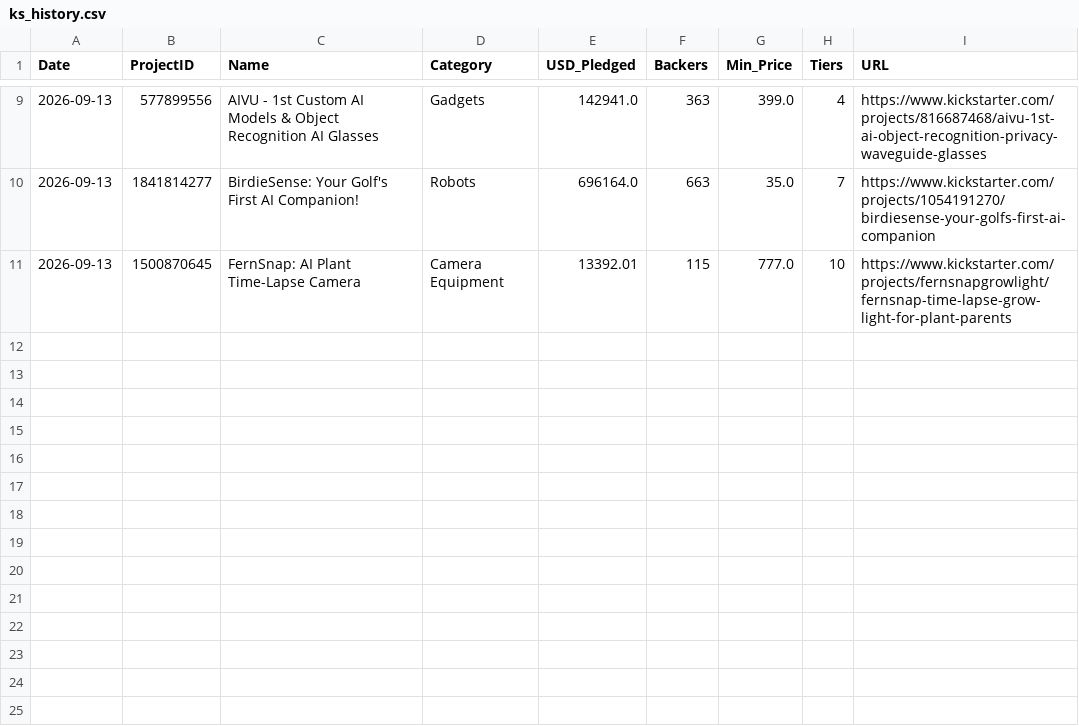
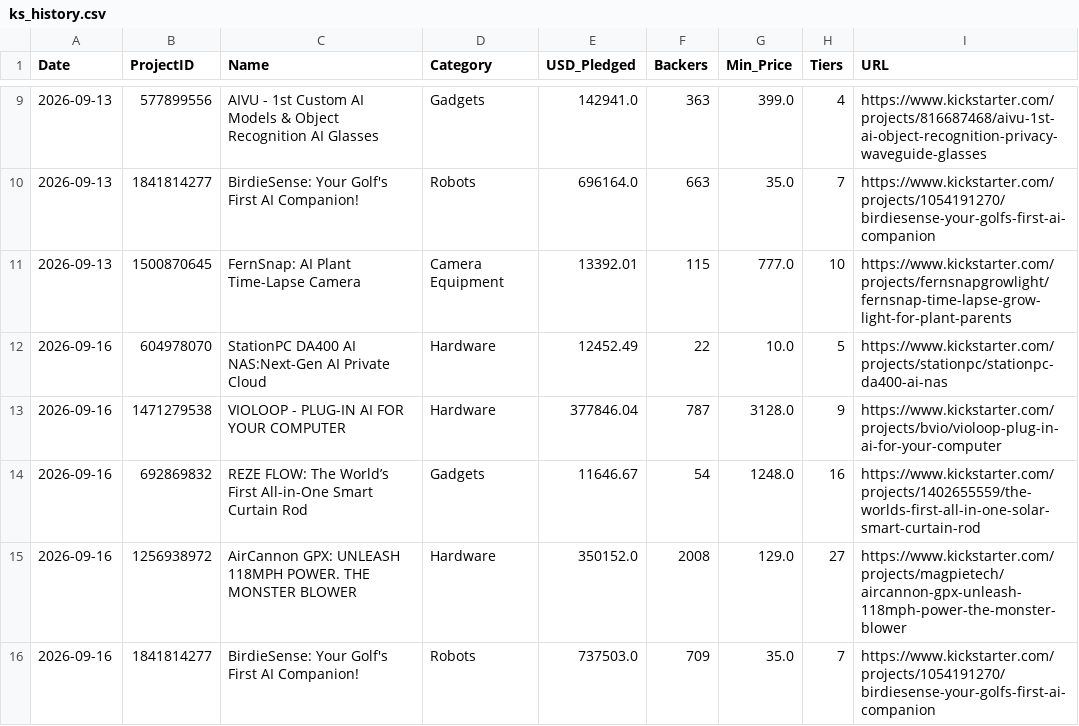
Before and after one commit to apexhuang-zizi/News-Financial_Tracking, a CSV file: ks_history.csv, drawn as a sheet; only a part is shown, gaps mark what is left out.

Commit message:
Auto-update crowdfunding board: 2026-09-16 (64 tiers)

```diff
--- a/ks_history.csv
+++ b/ks_history.csv
@@ -11 +11,6 @@ Date,ProjectID,Name,Category,USD_Pledged,Backers,Min_Price,Tiers,URL
 2026-09-13,1500870645,FernSnap: AI Plant Time-Lapse Camera,Camera Equipment,13392.01,115,777.0,10,https://www.kickstarter.com/projects/fernsnapgrowlight/fernsnap-time-lapse-grow-light-for-plant-parents
+2026-09-16,604978070,StationPC DA400 AI NAS:Next-Gen AI Private Cloud,Hardware,12452.49,22,10.0,5,https://www.kickstarter.com/projects/stationpc/stationpc-da400-ai-nas
+2026-09-16,1471279538,VIOLOOP - PLUG-IN AI FOR YOUR COMPUTER,Hardware,377846.04,787,3128.0,9,https://www.kickstarter.com/projects/bvio/violoop-plug-in-ai-for-your-computer
+2026-09-16,692869832,REZE FLOW: The World’s First All-in-One Smart Curtain Rod,Gadgets,11646.67,54,1248.0,16,https://www.kickstarter.com/projects/1402655559/the-worlds-first-all-in-one-solar-smart-curtain-rod
+2026-09-16,1256938972,AirCannon GPX: UNLEASH 118MPH POWER. THE MONSTER BLOWER,Hardware,350152.0,2008,129.0,27,https://www.kickstarter.com/projects/magpietech/aircannon-gpx-unleash-118mph-power-the-monster-blower
+2026-09-16,1841814277,BirdieSense: Your Golf's First AI Companion!,Robots,737503.0,709,35.0,7,https://www.kickstarter.com/projects/1054191270/birdiesense-your-golfs-first-ai-companion
```
Also changed, not shown: 2 other files.
